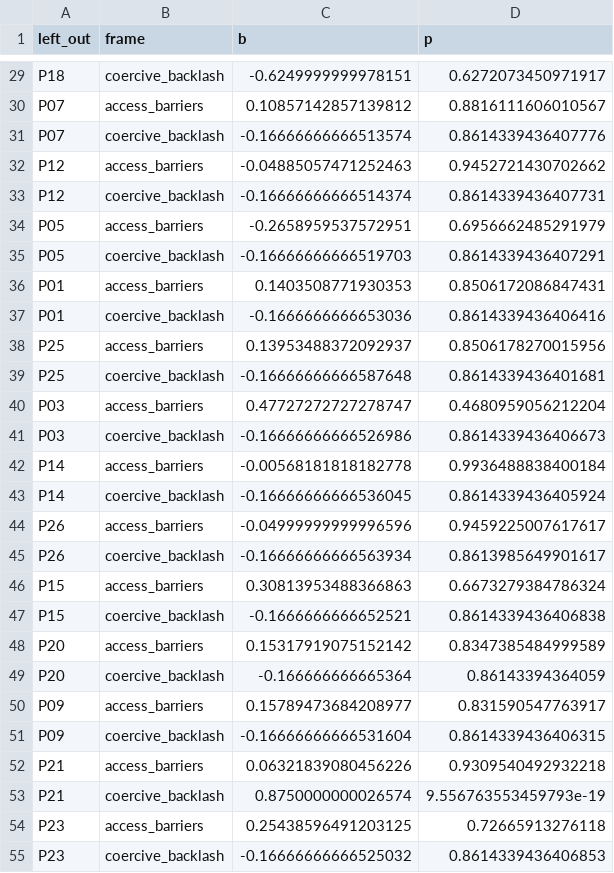
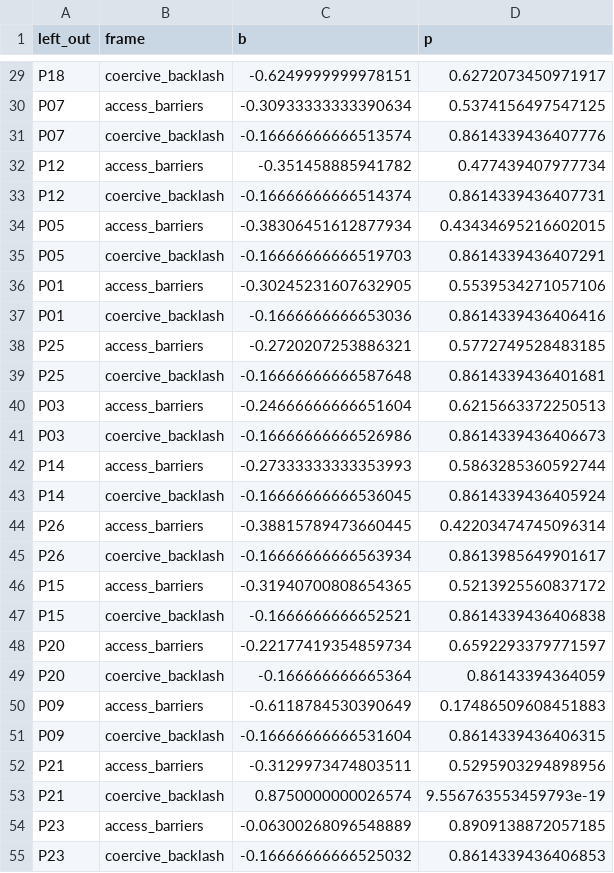
Before and after one commit to yichao2022/value-sensitivity-llm-audit, a CSV file: replication/outputs/canonical/h2_pairfe_lopo_corrected.csv, drawn as a sheet; only a part is shown, gaps mark what is left out; the diff covers the shown part only; the diff names each change by its address in the sheet, - before the commit and + after, or states it on an @@ line.

```diff
--- a/replication/outputs/canonical/h2_pairfe_lopo_corrected.csv
+++ b/replication/outputs/canonical/h2_pairfe_lopo_corrected.csv
-C30 (b): 0.10857142857139812
+C30 (b): -0.30933333333390634
-D30 (p): 0.8816111606010567
+D30 (p): 0.5374156497547125
-C32 (b): -0.04885057471252463
+C32 (b): -0.351458885941782
-D32 (p): 0.9452721430702662
+D32 (p): 0.477439407977734
-C34 (b): -0.2658959537572951
+C34 (b): -0.38306451612877934
-D34 (p): 0.6956662485291979
+D34 (p): 0.43434695216602015
-C36 (b): 0.1403508771930353
+C36 (b): -0.30245231607632905
-D36 (p): 0.8506172086847431
+D36 (p): 0.5539534271057106
-C38 (b): 0.13953488372092937
+C38 (b): -0.2720207253886321
-D38 (p): 0.8506178270015956
+D38 (p): 0.5772749528483185
-C40 (b): 0.47727272727278747
+C40 (b): -0.24666666666651604
-D40 (p): 0.4680959056212204
+D40 (p): 0.6215663372250513
-C42 (b): -0.00568181818182778
+C42 (b): -0.27333333333353993
-D42 (p): 0.9936488838400184
+D42 (p): 0.5863285360592744
-C44 (b): -0.04999999999996596
+C44 (b): -0.38815789473660445
-D44 (p): 0.9459225007617617
+D44 (p): 0.42203474745096314
-C46 (b): 0.30813953488366863
+C46 (b): -0.31940700808654365
-D46 (p): 0.6673279384786324
+D46 (p): 0.5213925560837172
-C48 (b): 0.15317919075152142
+C48 (b): -0.22177419354859734
-D48 (p): 0.8347385484999589
+D48 (p): 0.6592293379771597
-C50 (b): 0.15789473684208977
+C50 (b): -0.6118784530390649
-D50 (p): 0.831590547763917
+D50 (p): 0.17486509608451883
-C52 (b): 0.06321839080456226
+C52 (b): -0.3129973474803511
-D52 (p): 0.9309540492932218
+D52 (p): 0.5295903294898956
-C54 (b): 0.25438596491203125
+C54 (b): -0.06300268096548889
-D54 (p): 0.72665913276118
+D54 (p): 0.8909138872057185
```
Also changed, not shown: 28 edited cells elsewhere in this file, replication/outputs/canonical/h2_pairfe_corrected.csv, replication/outputs/canonical/h2_pairfe_lomo_corrected.csv, 13 other files.
